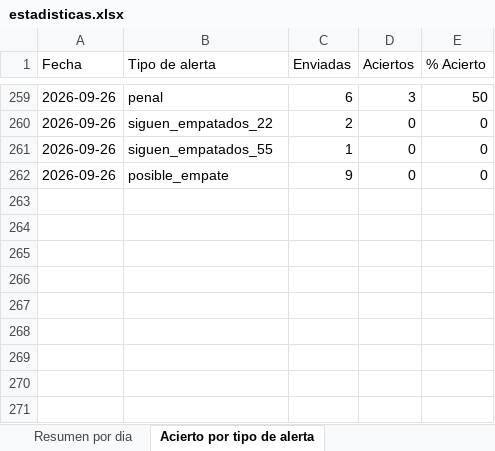
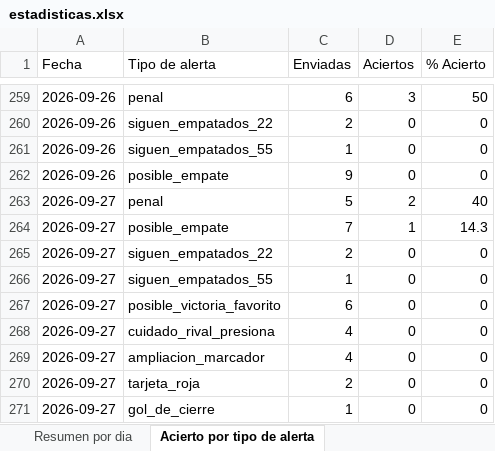
Before and after one commit to erikolivo/alertas-excel, an Excel workbook: data/estadisticas.xlsx, sheet Acierto por tipo de alerta, drawn as a sheet; only a part is shown, gaps mark what is left out; values as stored, in another font and other column widths than the file's, no borders; the diff names each change by its address in the sheet, - before the commit and + after, or states it on an @@ line.

```diff
--- a/data/estadisticas.xlsx (sheet Acierto por tipo de alerta)
+++ b/data/estadisticas.xlsx (sheet Acierto por tipo de alerta)
+row 263: 2026-09-27 | penal | 5 | 2 | 40
+row 264: 2026-09-27 | posible_empate | 7 | 1 | 14.3
+row 265: 2026-09-27 | siguen_empatados_22 | 2 | 0 | 0
+row 266: 2026-09-27 | siguen_empatados_55 | 1 | 0 | 0
+row 267: 2026-09-27 | posible_victoria_favorito | 6 | 0 | 0
+row 268: 2026-09-27 | cuidado_rival_presiona | 4 | 0 | 0
+row 269: 2026-09-27 | ampliacion_marcador | 4 | 0 | 0
+row 270: 2026-09-27 | tarjeta_roja | 2 | 0 | 0
+row 271: 2026-09-27 | gol_de_cierre | 1 | 0 | 0
```
Also changed, not shown: sheet Resultados diarios, sheet Resumen por dia, 4 other files.
